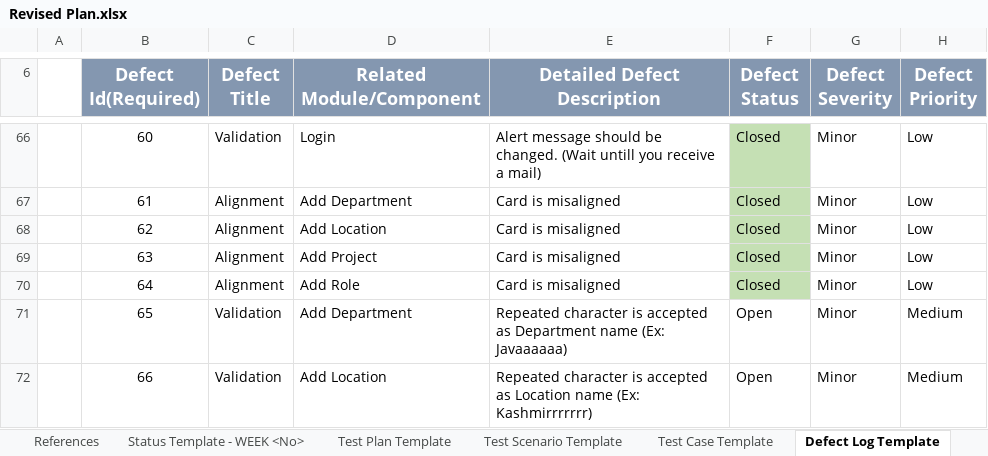
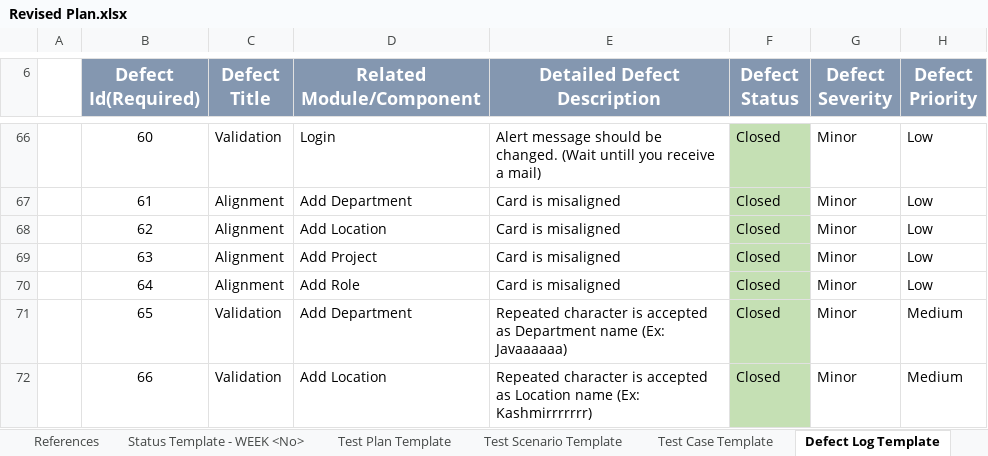
Before and after one commit to TeamAlpha01/Project, an Excel workbook: Testing/Revised Plan.xlsx, sheet Defect Log Template, drawn as a sheet; only a part is shown, gaps mark what is left out; values as stored, in another font and other column widths than the file's, no borders; table styles not drawn; the diff covers the shown part only; the diff names each change by its address in the sheet, - before the commit and + after, or states it on an @@ line.

Commit message:
Defect Log - Updated

```diff
--- a/Testing/Revised Plan.xlsx (sheet Defect Log Template)
+++ b/Testing/Revised Plan.xlsx (sheet Defect Log Template)
-F71:F72 (Defect Status): Open
+F71:F72 (Defect Status): Closed
-F71:F72 fill: none
+F71:F72 fill: #C5E0B4
```
Also changed, not shown: 26 edited cells and cell formats elsewhere in this sheet.
